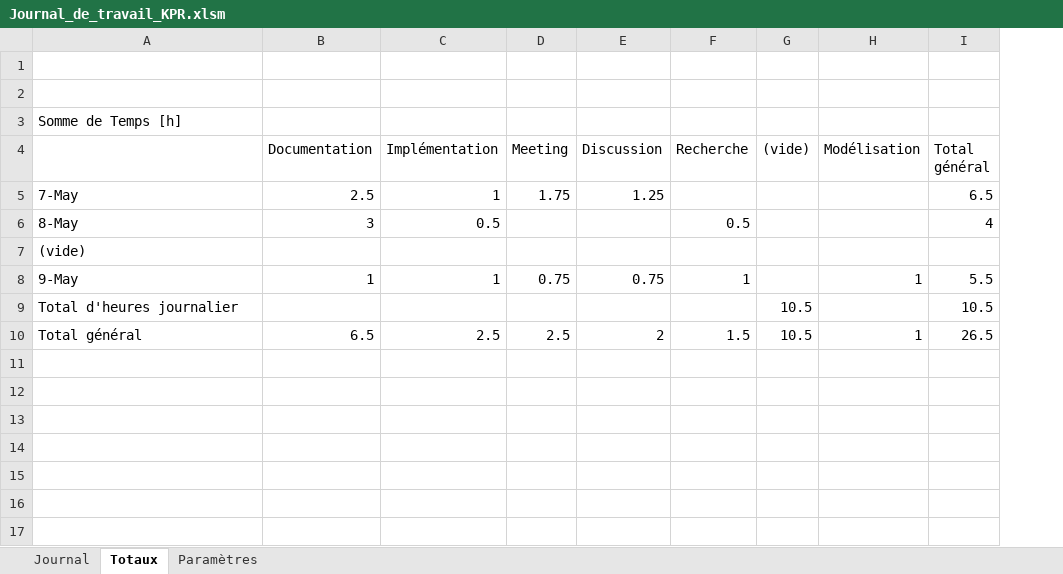
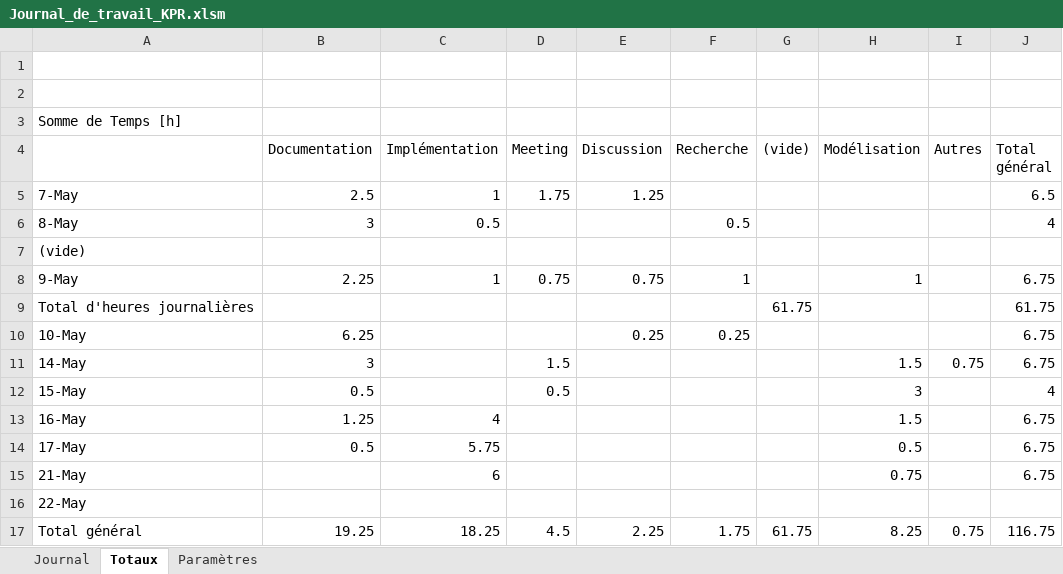
Before and after one commit to KevinPasteur/TPI2019, an Excel workbook: Documentation/Journal/Journal_de_travail_KPR.xlsm, sheet Totaux, drawn as a sheet; values as stored, in another font and other column widths than the file's, no borders; removed rows and columns are numbered as before the commit, all else as after; the diff names each change by its address in the sheet, - before the commit and + after, or states it on an @@ line.

```diff
--- a/Documentation/Journal/Journal_de_travail_KPR.xlsm (sheet Totaux)
+++ b/Documentation/Journal/Journal_de_travail_KPR.xlsm (sheet Totaux)
+column I (Autres), row 17: 0.75
-B8 (Documentation): 1
+B8 (Documentation): 2.25
-J8 (Total général): 5.5
+J8 (Total général): 6.75
-row 9: Total d'heures journalier |  |  |  |  |  | 10.5 |  | 10.5
+row 9: Total d'heures journalières |  |  |  |  |  | 61.75 |  |  | 61.75
+row 10: 10-May | 6.25 |  |  | 0.25 | 0.25 |  |  |  | 6.75
+row 11: 14-May | 3 |  | 1.5 |  |  |  | 1.5 | 0.75 | 6.75
+row 12: 15-May | 0.5 |  | 0.5 |  |  |  | 3 |  | 4
+row 13: 16-May | 1.25 | 4 |  |  |  |  | 1.5 |  | 6.75
+row 14: 17-May | 0.5 | 5.75 |  |  |  |  | 0.5 |  | 6.75
+row 15: 21-May |  | 6 |  |  |  |  | 0.75 |  | 6.75
+row 16: 22-May
-B17 (Documentation): 6.5
+B17 (Documentation): 19.25
-C17 (Implémentation): 2.5
+C17 (Implémentation): 18.25
-D17 (Meeting): 2.5
+D17 (Meeting): 4.5
-E17 (Discussion): 2
+E17 (Discussion): 2.25
-F17 (Recherche): 1.5
+F17 (Recherche): 1.75
-G17 ((vide)): 10.5
+G17 ((vide)): 61.75
-H17 (Modélisation): 1
+H17 (Modélisation): 8.25
-J17 (Total général): 26.5
+J17 (Total général): 116.75
```
Also changed, not shown: sheet Journal, 7 other files.
